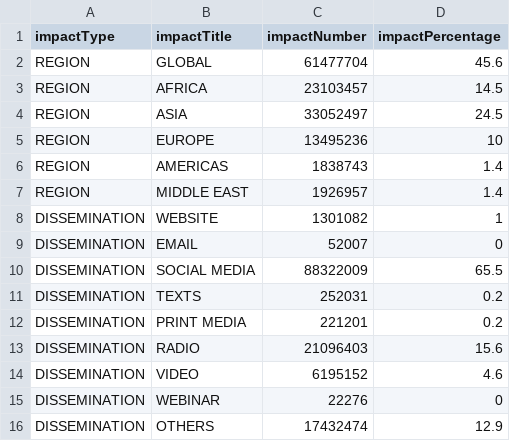
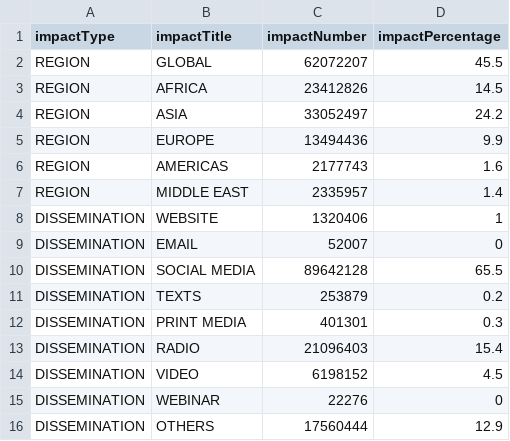
Before and after one commit to sylviawakoli/covid-parenting-website, a CSV file: src/assets/impacts/impact_summary.csv, drawn as a sheet.

Commit message:
updating the imapct numbers

```diff
--- a/src/assets/impacts/impact_summary.csv
+++ b/src/assets/impacts/impact_summary.csv
@@ -1,16 +1,16 @@
 impactType,impactTitle,impactNumber,impactPercentage
-REGION,GLOBAL,61477704,45.6
-REGION,AFRICA,23103457,14.5
-REGION,ASIA,33052497,24.5
-REGION,EUROPE,13495236,10
-REGION,AMERICAS,1838743,1.4
-REGION,MIDDLE EAST,1926957,1.4
-DISSEMINATION,WEBSITE,1301082,1
+REGION,GLOBAL,62072207,45.5
+REGION,AFRICA,23412826,14.5
+REGION,ASIA,33052497,24.2
+REGION,EUROPE,13494436,9.9
+REGION,AMERICAS,2177743,1.6
+REGION,MIDDLE EAST,2335957,1.4
+DISSEMINATION,WEBSITE,1320406,1
 DISSEMINATION,EMAIL,52007,0
-DISSEMINATION,SOCIAL MEDIA,88322009,65.5
-DISSEMINATION,TEXTS,252031,0.2
-DISSEMINATION,PRINT MEDIA,221201,0.2
-DISSEMINATION,RADIO,21096403,15.6
-DISSEMINATION,VIDEO,6195152,4.6
+DISSEMINATION,SOCIAL MEDIA,89642128,65.5
+DISSEMINATION,TEXTS,253879,0.2
+DISSEMINATION,PRINT MEDIA,401301,0.3
+DISSEMINATION,RADIO,21096403,15.4
+DISSEMINATION,VIDEO,6198152,4.5
 DISSEMINATION,WEBINAR,22276,0
-DISSEMINATION,OTHERS,17432474,12.9
+DISSEMINATION,OTHERS,17560444,12.9
```
Also changed, not shown: 1 other file.
